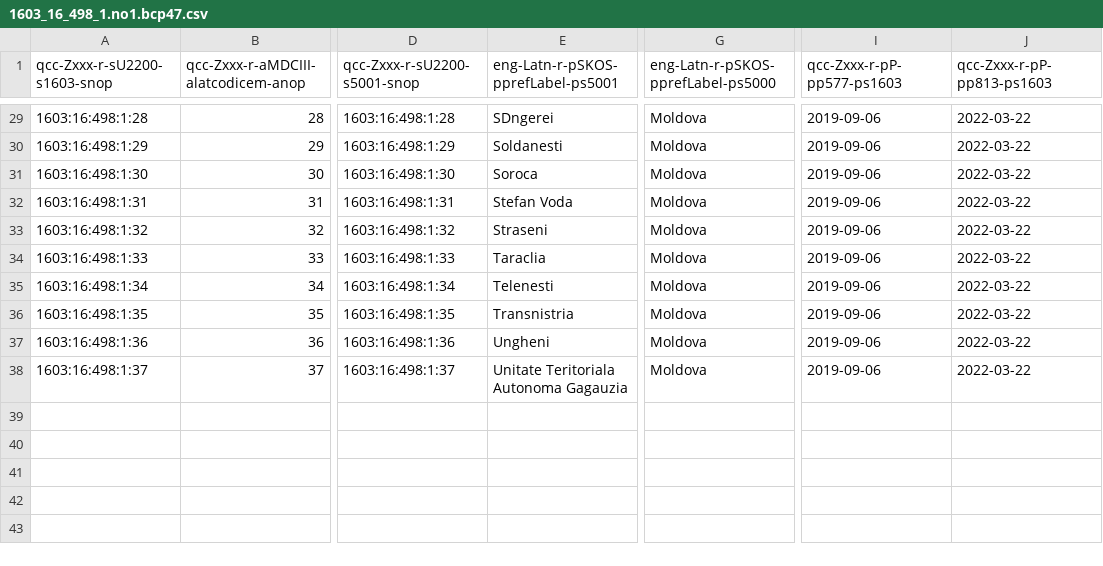
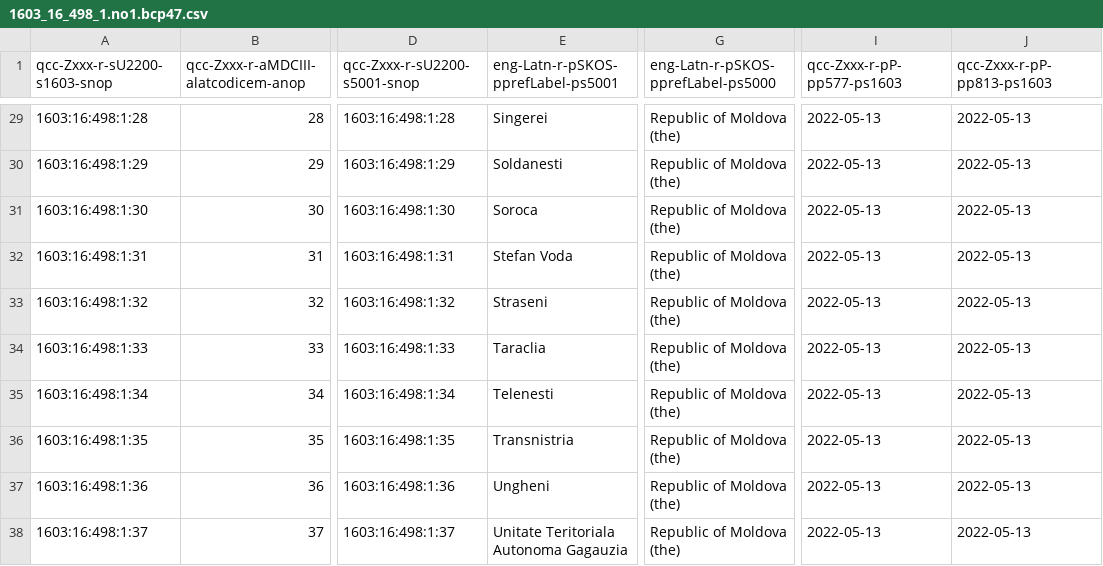
Before and after one commit to MDCIII/1603_16_498, a CSV file: 1603/16/498/1/1603_16_498_1.no1.bcp47.csv, drawn as a sheet; only a part is shown, gaps mark what is left out; the diff covers the shown part only; the diff names each change by its address in the sheet, - before the commit and + after, or states it on an @@ line.

```diff
--- a/1603/16/498/1/1603_16_498_1.no1.bcp47.csv
+++ b/1603/16/498/1/1603_16_498_1.no1.bcp47.csv
-E29: SDngerei
+E29: Singerei
-G29:G38: Moldova
+G29:G38: Republic of Moldova (the)
-I29:I38 (qcc-Zxxx-r-pP-pp577-ps1603): 2019-09-06
+I29:I38 (qcc-Zxxx-r-pP-pp577-ps1603): 2022-05-13
-J29:J38 (qcc-Zxxx-r-pP-pp813-ps1603): 2022-03-22
+J29:J38 (qcc-Zxxx-r-pP-pp813-ps1603): 2022-05-13
```
Also changed, not shown: 83 edited cells elsewhere in this file, 1603/16/498/0/1603_16_498_0.no1.bcp47.csv, 1603/16/498/0/1603_16_498_0.no1.tm.hxl.csv, 5 other files.
